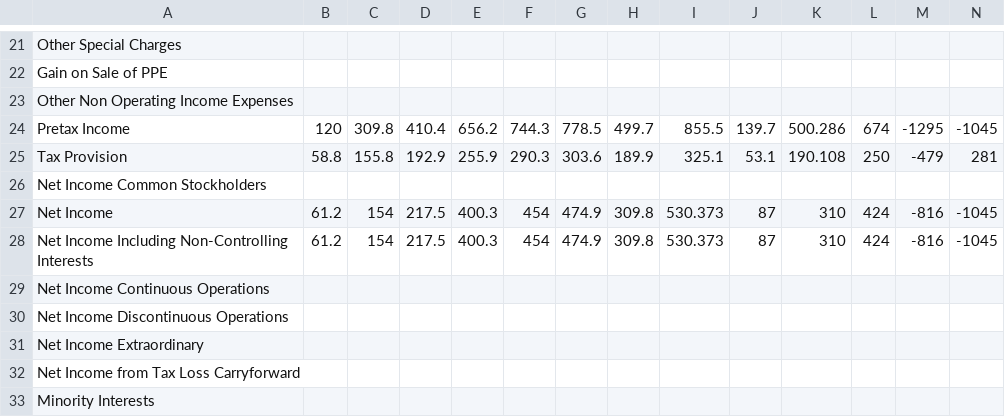
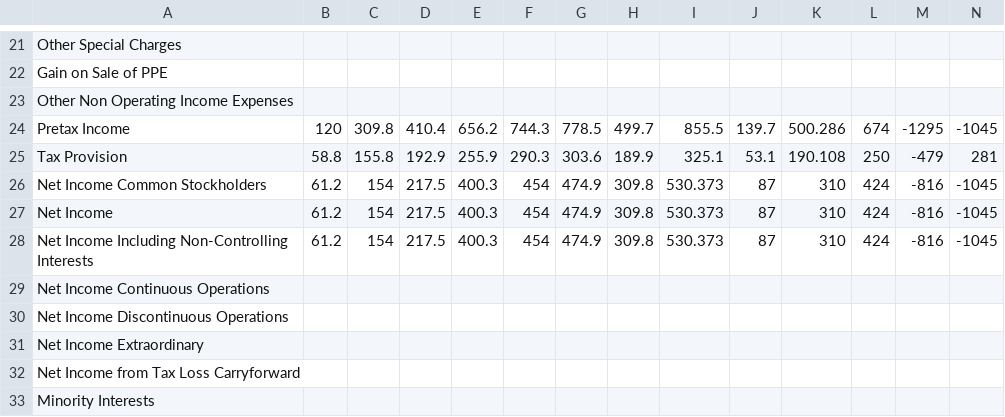
Before and after one commit to JamesKostohryz/aeg-valuation, a CSV file: outputs/AAPL_reported_is.csv, drawn as a sheet; only a part is shown, gaps mark what is left out; the diff covers the shown part only; the diff names each change by its address in the sheet, - before the commit and + after, or states it on an @@ line.

```diff
--- a/outputs/AAPL_reported_is.csv
+++ b/outputs/AAPL_reported_is.csv
-B26: (empty)
+B26: 61.2
-C26: (empty)
+C26: 154
-D26: (empty)
+D26: 217.5
-E26: (empty)
+E26: 400.3
-F26: (empty)
+F26: 454
-G26: (empty)
+G26: 474.9
-H26: (empty)
+H26: 309.8
-I26: (empty)
+I26: 530.373
-J26: (empty)
+J26: 87
-K26: (empty)
+K26: 310
-L26: (empty)
+L26: 424
-M26: (empty)
+M26: -816
-N26: (empty)
+N26: -1045
```
Also changed, not shown: 3 edited cells elsewhere in this file, outputs/AAPL_aeg_schedule.csv, outputs/AAPL_restated.csv, 3 other files.
